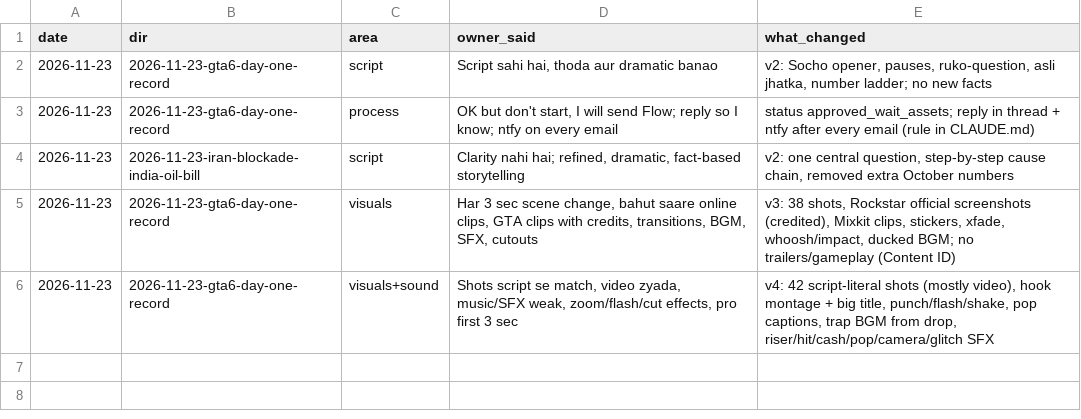
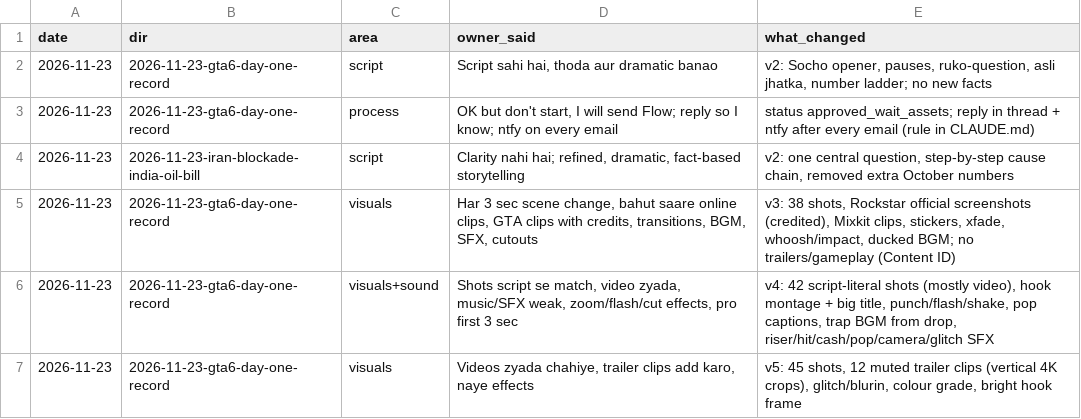
Before and after one commit to kamalpreet5674/Record-office, a CSV file: data/feedback_log.csv, drawn as a sheet.

```diff
--- a/data/feedback_log.csv
+++ b/data/feedback_log.csv
@@ -6 +6,2 @@ date,dir,area,owner_said,what_changed
 2026-11-23,2026-11-23-gta6-day-one-record,visuals+sound,"Shots script se match, video zyada, music/SFX weak, zoom/flash/cut effects, pro first 3 sec","v4: 42 script-literal shots (mostly video), hook montage + big title, punch/flash/shake, pop captions, trap BGM from drop, riser/hit/cash/pop/camera/glitch SFX"
+2026-11-23,2026-11-23-gta6-day-one-record,visuals,"Videos zyada chahiye, trailer clips add karo, naye effects","v5: 45 shots, 12 muted trailer clips (vertical 4K crops), glitch/blurin, colour grade, bright hook frame"
```
Also changed, not shown: videos/2026-11-23-gta6-day-one-record/SHOTS.tsv, 6 other files.
